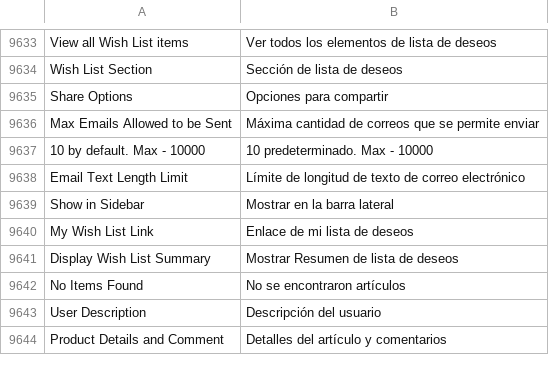
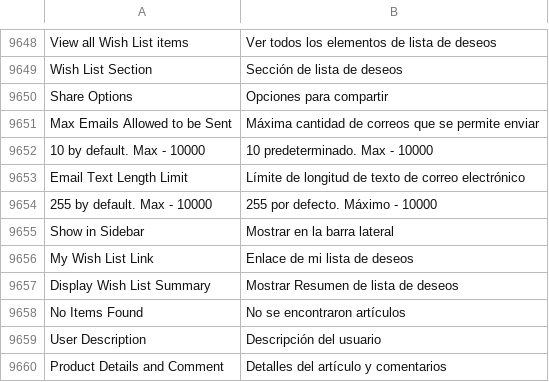
Before and after one commit to magento-l10n/language-es_ES, a CSV file: es_ES.csv, drawn as a sheet; only a part is shown, gaps mark what is left out; the diff covers the shown part only; the diff names each change by its address in the sheet, - before the commit and + after, or states it on an @@ line.

```diff
--- a/es_ES.csv
+++ b/es_ES.csv
+row 9654: 255 by default. Max - 10000 | 255 por defecto. Máximo - 10000
```
Also changed, not shown: 15 added rows elsewhere in this file, 1 other file.
